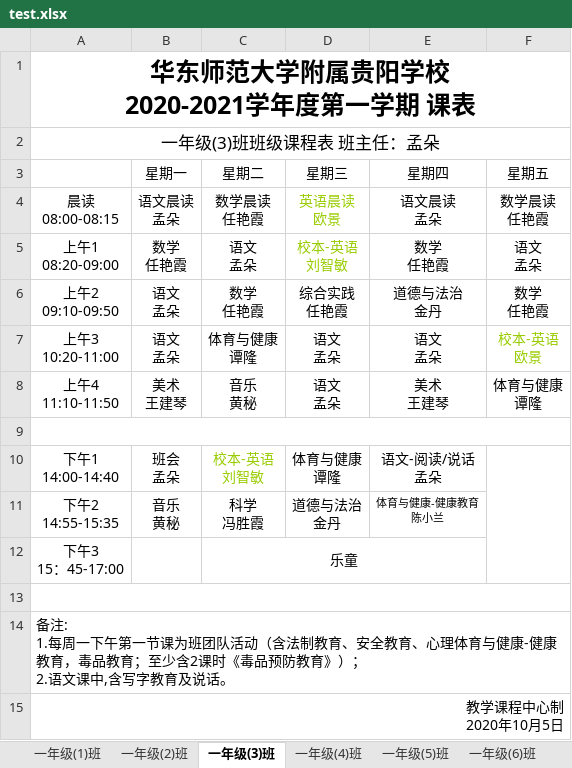
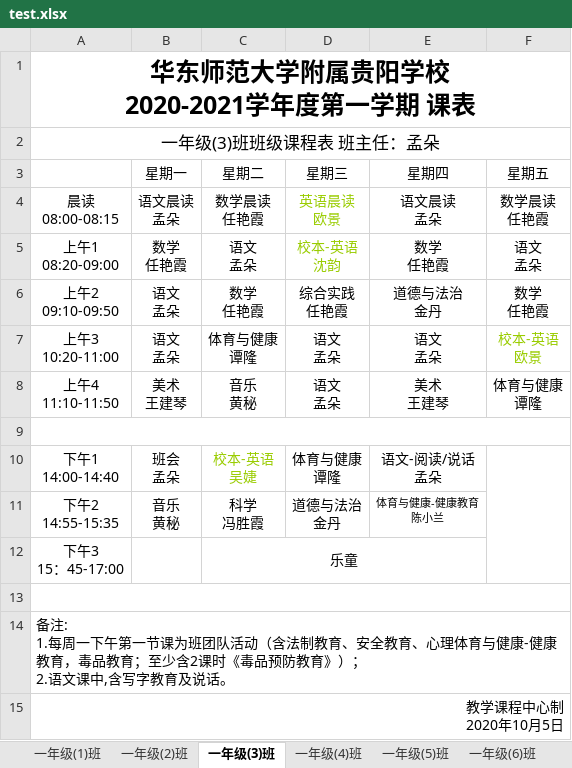
Before and after one commit to xxhddt163/myapp, an Excel workbook: Schedule/test.xlsx, sheet 一年级(3)班, drawn as a sheet; values as stored, in another font and other column widths than the file's, no borders; ↵ is a line break in a cell; the diff names each change by its address in the sheet, - before the commit and + after, or states it on an @@ line.

```diff
--- a/Schedule/test.xlsx (sheet 一年级(3)班)
+++ b/Schedule/test.xlsx (sheet 一年级(3)班)
-D5 (星期三): 校本-英语 ↵ 刘智敏
+D5 (星期三): 校本-英语 ↵ 沈韵
-C10 (星期二): 校本-英语 ↵ 刘智敏
+C10 (星期二): 校本-英语 ↵ 吴婕
```
Also changed, not shown: sheet log, sheet 一年级(2)班, sheet 一年级(1)班, 1 other file.
